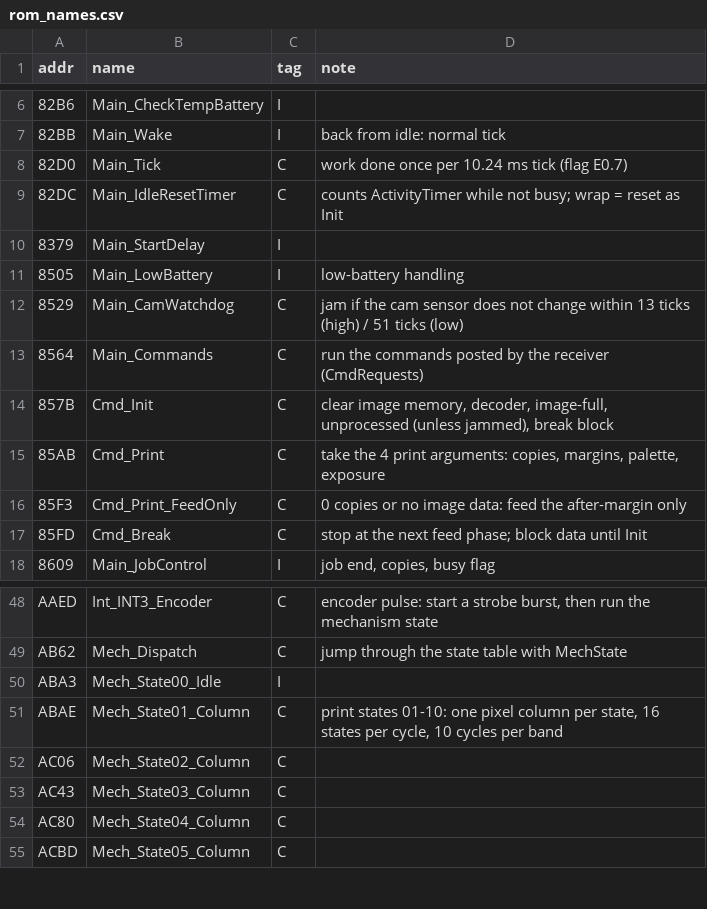
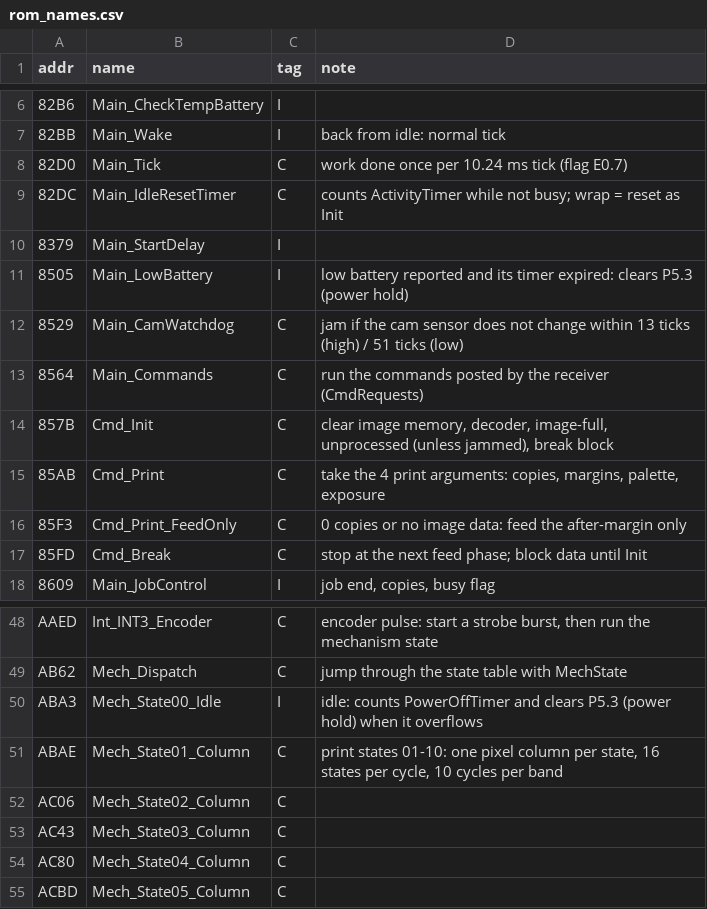
Before and after one commit to Raphael-Boichot/Game-Boy-Printer-disassembly, a CSV file: symbols/rom_names.csv, drawn as a sheet; only a part is shown, gaps mark what is left out.

```diff
--- a/symbols/rom_names.csv
+++ b/symbols/rom_names.csv
@@ -10,3 +10,3 @@ addr,name,tag,note
 8379,Main_StartDelay,I,
-8505,Main_LowBattery,I,low-battery handling
+8505,Main_LowBattery,I,low battery reported and its timer expired: clears P5.3 (power hold)
 8529,Main_CamWatchdog,C,jam if the cam sensor does not change within 13 ticks (high) / 51 ticks (low)
@@ -49,3 +49,3 @@ AAED,Int_INT3_Encoder,C,"encoder pulse: start a strobe burst, then run the mecha
 AB62,Mech_Dispatch,C,jump through the state table with MechState
-ABA3,Mech_State00_Idle,I,
+ABA3,Mech_State00_Idle,I,idle: counts PowerOffTimer and clears P5.3 (power hold) when it overflows
 ABAE,Mech_State01_Column,C,"print states 01-10: one pixel column per state, 16 states per cycle, 10 cycles per band"
```
Also changed, not shown: symbols/ram.csv, symbols/sfr.csv, 4 other files.
